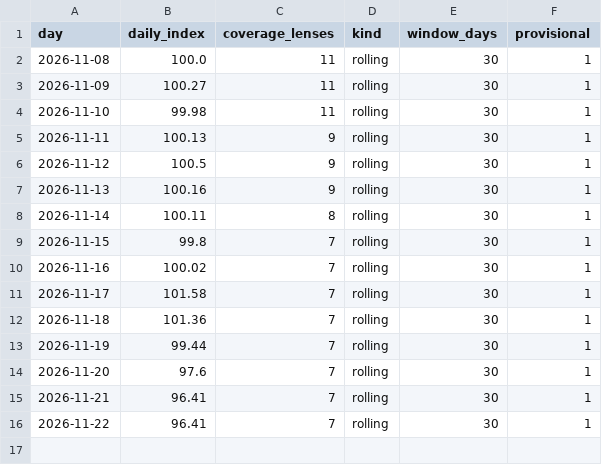
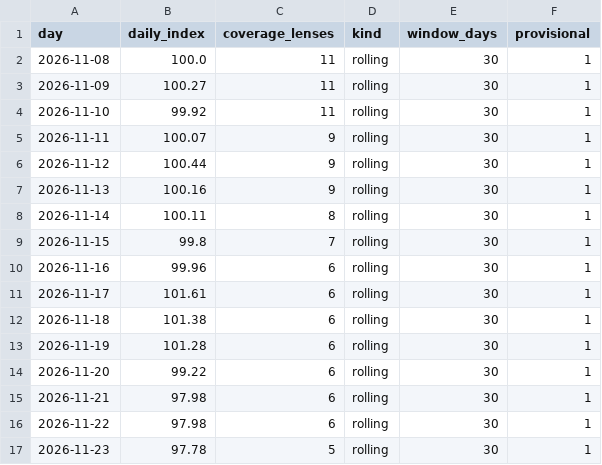
Before and after one commit to sanokushi-del/souba-index, a CSV file: tcg/data/index_daily.csv, drawn as a sheet.

```diff
--- a/tcg/data/index_daily.csv
+++ b/tcg/data/index_daily.csv
@@ -3,5 +3,5 @@
 2026-11-09,100.27,11,rolling,30,1
-2026-11-10,99.98,11,rolling,30,1
-2026-11-11,100.13,9,rolling,30,1
-2026-11-12,100.5,9,rolling,30,1
+2026-11-10,99.92,11,rolling,30,1
+2026-11-11,100.07,9,rolling,30,1
+2026-11-12,100.44,9,rolling,30,1
 2026-11-13,100.16,9,rolling,30,1
@@ -9,8 +9,9 @@
 2026-11-15,99.8,7,rolling,30,1
-2026-11-16,100.02,7,rolling,30,1
-2026-11-17,101.58,7,rolling,30,1
-2026-11-18,101.36,7,rolling,30,1
-2026-11-19,99.44,7,rolling,30,1
-2026-11-20,97.6,7,rolling,30,1
-2026-11-21,96.41,7,rolling,30,1
-2026-11-22,96.41,7,rolling,30,1
+2026-11-16,99.96,6,rolling,30,1
+2026-11-17,101.61,6,rolling,30,1
+2026-11-18,101.38,6,rolling,30,1
+2026-11-19,101.28,6,rolling,30,1
+2026-11-20,99.22,6,rolling,30,1
+2026-11-21,97.98,6,rolling,30,1
+2026-11-22,97.98,6,rolling,30,1
+2026-11-23,97.78,5,rolling,30,1
```
Also changed, not shown: bag/data/index_daily.csv, lego/data/index_daily.csv, 49 other files.
